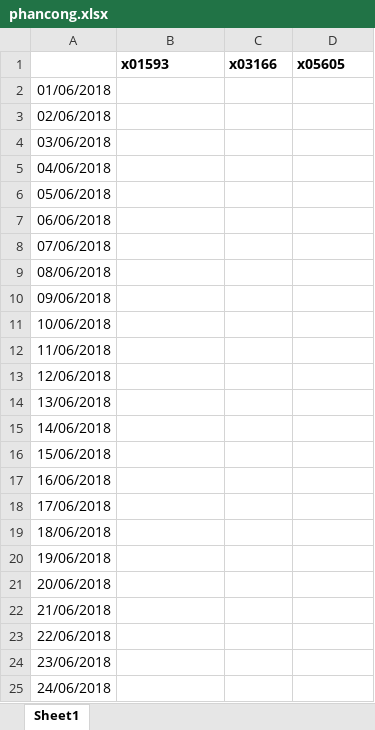
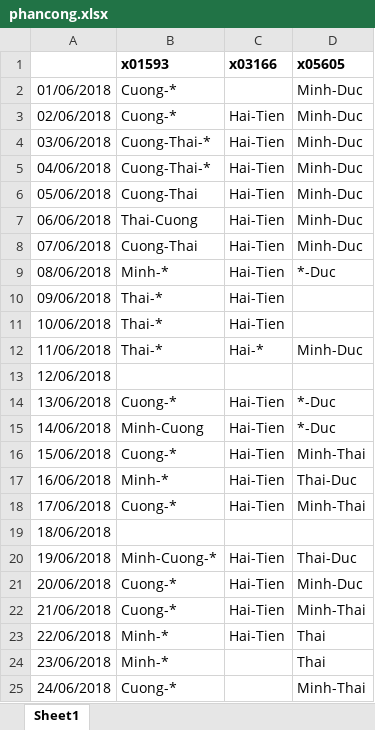
Before and after one commit to caothu159/PHPExcel, an Excel workbook: Data/062018/phancong.xlsx, sheet Sheet1, drawn as a sheet; only a part is shown; values as stored, in another font and other column widths than the file's, no borders; the diff covers the shown part only; the diff names each change by its address in the sheet, - before the commit and + after, or states it on an @@ line.

```diff
--- a/Data/062018/phancong.xlsx (sheet Sheet1)
+++ b/Data/062018/phancong.xlsx (sheet Sheet1)
-B2:B3 (x01593): (empty)
+B2:B3 (x01593): Cuong-*
-D2:D8 (x05605): (empty)
+D2:D8 (x05605): Minh-Duc
-C3:C11 (x03166): (empty)
+C3:C11 (x03166): Hai-Tien
-B4:B5 (x01593): (empty)
+B4:B5 (x01593): Cuong-Thai-*
-B6 (x01593): (empty)
+B6 (x01593): Cuong-Thai
-B7 (x01593): (empty)
+B7 (x01593): Thai-Cuong
-B8 (x01593): (empty)
+B8 (x01593): Cuong-Thai
-B9 (x01593): (empty)
+B9 (x01593): Minh-*
-D9 (x05605): (empty)
+D9 (x05605): *-Duc
-B10:B12 (x01593): (empty)
+B10:B12 (x01593): Thai-*
-C12 (x03166): (empty)
+C12 (x03166): Hai-*
-D12 (x05605): (empty)
+D12 (x05605): Minh-Duc
-B14 (x01593): (empty)
+B14 (x01593): Cuong-*
-C14:C18 (x03166): (empty)
+C14:C18 (x03166): Hai-Tien
-D14:D15 (x05605): (empty)
+D14:D15 (x05605): *-Duc
-B15 (x01593): (empty)
+B15 (x01593): Minh-Cuong
-B16 (x01593): (empty)
+B16 (x01593): Cuong-*
-D16 (x05605): (empty)
+D16 (x05605): Minh-Thai
-B17 (x01593): (empty)
+B17 (x01593): Minh-*
-D17 (x05605): (empty)
+D17 (x05605): Thai-Duc
-B18 (x01593): (empty)
+B18 (x01593): Cuong-*
-D18 (x05605): (empty)
+D18 (x05605): Minh-Thai
-B20 (x01593): (empty)
+B20 (x01593): Minh-Cuong-*
-C20:C23 (x03166): (empty)
+C20:C23 (x03166): Hai-Tien
-D20 (x05605): (empty)
+D20 (x05605): Thai-Duc
-B21:B22 (x01593): (empty)
+B21:B22 (x01593): Cuong-*
-D21 (x05605): (empty)
+D21 (x05605): Minh-Duc
-D22 (x05605): (empty)
+D22 (x05605): Minh-Thai
-B23:B24 (x01593): (empty)
+B23:B24 (x01593): Minh-*
-D23:D24 (x05605): (empty)
+D23:D24 (x05605): Thai
-B25 (x01593): (empty)
+B25 (x01593): Cuong-*
-D25 (x05605): (empty)
+D25 (x05605): Minh-Thai
```
Also changed, not shown: 14 edited cells elsewhere in this sheet, Data/062018/chamcong.xlsx, Data/062018/nangsuat.xlsx, 1 other file.
